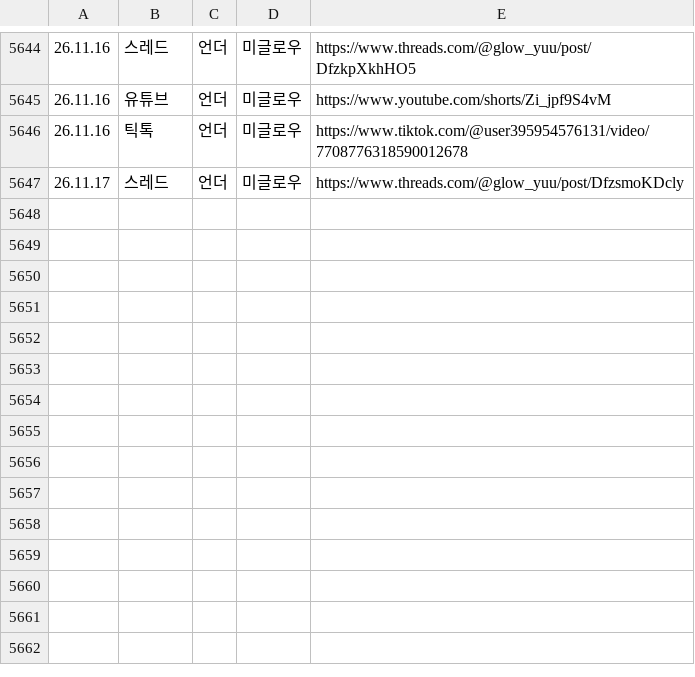
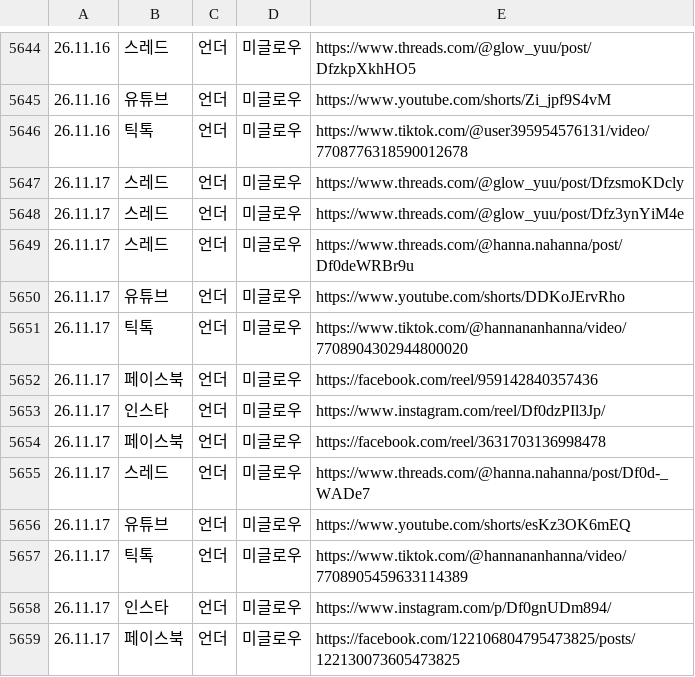
Before and after one commit to hironickoreadrive-sys/miglou-media, a CSV file: published_sheet.csv, drawn as a sheet; only a part is shown, gaps mark what is left out; the diff names each change by its address in the sheet, - before the commit and + after, or states it on an @@ line.

Commit message:
media 1610 files

```diff
--- a/published_sheet.csv
+++ b/published_sheet.csv
+row 5648: 26.11.17 | 스레드 | 언더 | 미글로우 | https://www.threads.com/@glow_yuu/post/Dfz3ynYiM4e
+row 5649: 26.11.17 | 스레드 | 언더 | 미글로우 | https://www.threads.com/@hanna.nahanna/post/Df0deWRBr9u
+row 5650: 26.11.17 | 유튜브 | 언더 | 미글로우 | https://www.youtube.com/shorts/DDKoJErvRho
+row 5651: 26.11.17 | 틱톡 | 언더 | 미글로우 | https://www.tiktok.com/@hannananhanna/video/7708904302944800020
+row 5652: 26.11.17 | 페이스북 | 언더 | 미글로우 | https://facebook.com/reel/959142840357436
+row 5653: 26.11.17 | 인스타 | 언더 | 미글로우 | https://www.instagram.com/reel/Df0dzPIl3Jp/
+row 5654: 26.11.17 | 페이스북 | 언더 | 미글로우 | https://facebook.com/reel/3631703136998478
+row 5655: 26.11.17 | 스레드 | 언더 | 미글로우 | https://www.threads.com/@hanna.nahanna/post/Df0d-_WADe7
+row 5656: 26.11.17 | 유튜브 | 언더 | 미글로우 | https://www.youtube.com/shorts/esKz3OK6mEQ
+row 5657: 26.11.17 | 틱톡 | 언더 | 미글로우 | https://www.tiktok.com/@hannananhanna/video/7708905459633114389
+row 5658: 26.11.17 | 인스타 | 언더 | 미글로우 | https://www.instagram.com/p/Df0gnUDm894/
+row 5659: 26.11.17 | 페이스북 | 언더 | 미글로우 | https://facebook.com/122106804795473825/posts/122130073605473825
```
